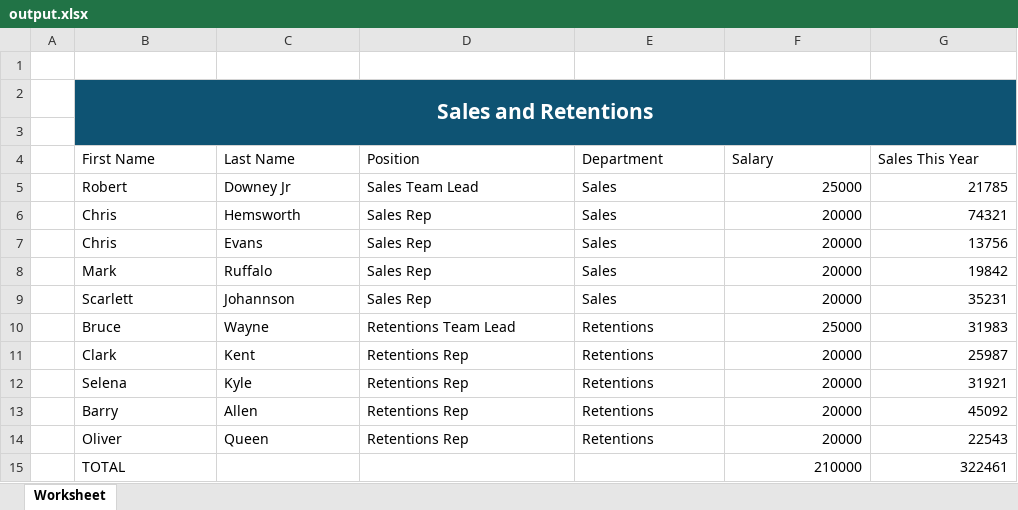
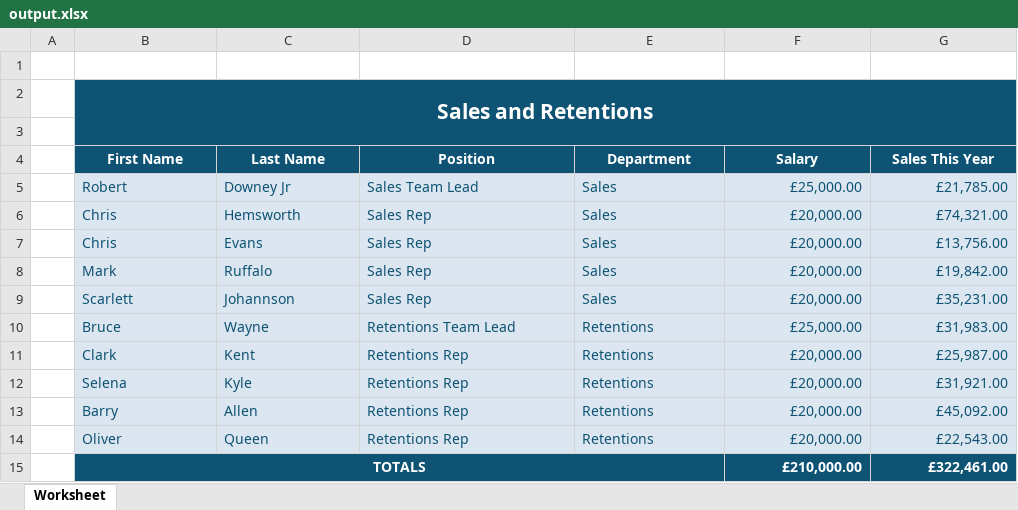
Before and after one commit to TomTAD86/dbToExcelDemo, an Excel workbook: src/php/output.xlsx, sheet Worksheet, drawn as a sheet; values as stored, in another font and other column widths than the file's, no borders; conditional formats not drawn; removed rows and columns are numbered as before the commit, all else as after; the diff names each change by its address in the sheet, - before the commit and + after, or states it on an @@ line.

Commit message:
Excel file done, JS buttons WIP

```diff
--- a/src/php/output.xlsx (sheet Worksheet)
+++ b/src/php/output.xlsx (sheet Worksheet)
@@ B4:G4 fill: none → #0E5373, bold: off → on, text colour: black → #FFFFFF, alignment: left → center @@
@@ B5:G14 fill: none → #DCE6F1, text colour: black → #0E5373 @@
-F5 (Salary): 25000
+F5 (Salary): £25,000.00
-G5 (Sales This Year): 21785
+G5 (Sales This Year): £21,785.00
-F6:F9 (Salary): 20000
+F6:F9 (Salary): £20,000.00
-G6 (Sales This Year): 74321
+G6 (Sales This Year): £74,321.00
-G7 (Sales This Year): 13756
+G7 (Sales This Year): £13,756.00
-G8 (Sales This Year): 19842
+G8 (Sales This Year): £19,842.00
-G9 (Sales This Year): 35231
+G9 (Sales This Year): £35,231.00
-F10 (Salary): 25000
+F10 (Salary): £25,000.00
-G10 (Sales This Year): 31983
+G10 (Sales This Year): £31,983.00
-F11:F14 (Salary): 20000
+F11:F14 (Salary): £20,000.00
-G11 (Sales This Year): 25987
+G11 (Sales This Year): £25,987.00
-G12 (Sales This Year): 31921
+G12 (Sales This Year): £31,921.00
-G13 (Sales This Year): 45092
+G13 (Sales This Year): £45,092.00
-G14 (Sales This Year): 22543
+G14 (Sales This Year): £22,543.00
-row 15:  | TOTAL |  |  |  | 210000 | 322461
+row 15:  | TOTALS |  |  |  | £210,000.00 | £322,461.00
```
Also changed, not shown: 7 other files.
